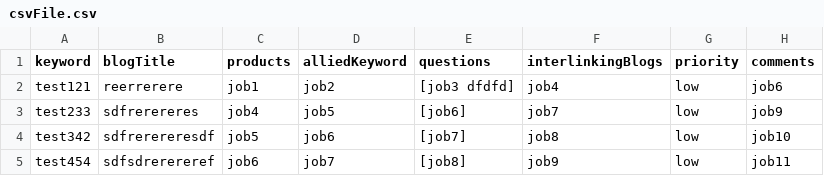
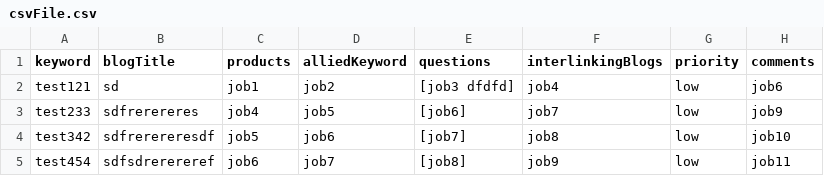
Before and after one commit to shubhamsainilbm/saas-crm-content, a CSV file: uploads/csvFile.csv, drawn as a sheet.

```diff
--- a/uploads/csvFile.csv
+++ b/uploads/csvFile.csv
@@ -1,3 +1,3 @@
 keyword,blogTitle,products,alliedKeyword,questions,interlinkingBlogs,priority,comments
-test121,reerrerere,job1,job2,[job3 dfdfd],job4,low,job6
+test121,sd,job1,job2,[job3 dfdfd],job4,low,job6
 test233,sdfrerereres,job4,job5,[job6],job7,low,job9
```
Also changed, not shown: 26 other files.
